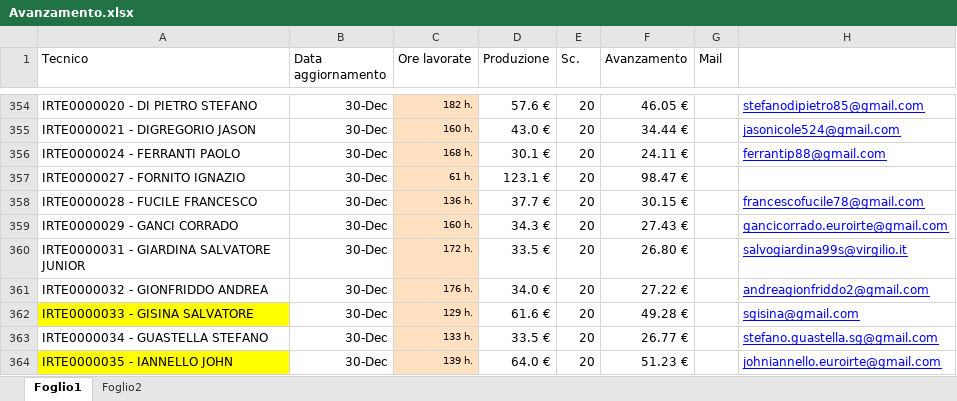
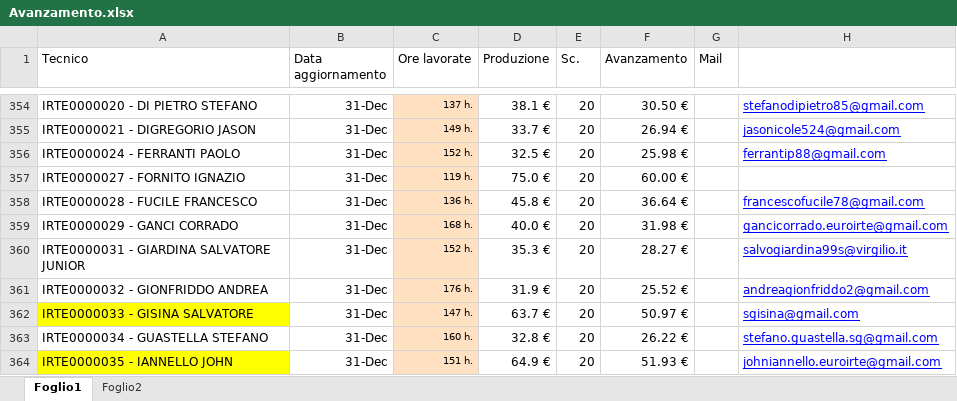
Before and after one commit to lbianco11197/Avanzamento-economico, an Excel workbook: Avanzamento.xlsx, sheet Foglio1, drawn as a sheet; only a part is shown, gaps mark what is left out; values as stored, in another font and other column widths than the file's, no borders; the diff covers the shown part only; the diff names each change by its address in the sheet, - before the commit and + after, or states it on an @@ line.

Commit message:
Aggiornato Avanzamento.xlsx da lbianco via Streamlit

```diff
--- a/Avanzamento.xlsx (sheet Foglio1)
+++ b/Avanzamento.xlsx (sheet Foglio1)
-B354:B364 (Data aggiornamento): 30-Dec
+B354:B364 (Data aggiornamento): 31-Dec
-C354 (Ore lavorate): 182 h.
+C354 (Ore lavorate): 137 h.
-D354 (Produzione): 57.6 €
+D354 (Produzione): 38.1 €
-F354 (Avanzamento): 46.05 €
+F354 (Avanzamento): 30.50 €
-C355 (Ore lavorate): 160 h.
+C355 (Ore lavorate): 149 h.
-D355 (Produzione): 43.0 €
+D355 (Produzione): 33.7 €
-F355 (Avanzamento): 34.44 €
+F355 (Avanzamento): 26.94 €
-C356 (Ore lavorate): 168 h.
+C356 (Ore lavorate): 152 h.
-D356 (Produzione): 30.1 €
+D356 (Produzione): 32.5 €
-F356 (Avanzamento): 24.11 €
+F356 (Avanzamento): 25.98 €
-C357 (Ore lavorate): 61 h.
+C357 (Ore lavorate): 119 h.
-D357 (Produzione): 123.1 €
+D357 (Produzione): 75.0 €
-F357 (Avanzamento): 98.47 €
+F357 (Avanzamento): 60.00 €
-D358 (Produzione): 37.7 €
+D358 (Produzione): 45.8 €
-F358 (Avanzamento): 30.15 €
+F358 (Avanzamento): 36.64 €
-C359 (Ore lavorate): 160 h.
+C359 (Ore lavorate): 168 h.
-D359 (Produzione): 34.3 €
+D359 (Produzione): 40.0 €
-F359 (Avanzamento): 27.43 €
+F359 (Avanzamento): 31.98 €
-C360 (Ore lavorate): 172 h.
+C360 (Ore lavorate): 152 h.
-D360 (Produzione): 33.5 €
+D360 (Produzione): 35.3 €
-F360 (Avanzamento): 26.80 €
+F360 (Avanzamento): 28.27 €
-D361 (Produzione): 34.0 €
+D361 (Produzione): 31.9 €
-F361 (Avanzamento): 27.22 €
+F361 (Avanzamento): 25.52 €
-C362 (Ore lavorate): 129 h.
+C362 (Ore lavorate): 147 h.
-D362 (Produzione): 61.6 €
+D362 (Produzione): 63.7 €
-F362 (Avanzamento): 49.28 €
+F362 (Avanzamento): 50.97 €
-C363 (Ore lavorate): 133 h.
+C363 (Ore lavorate): 160 h.
-D363 (Produzione): 33.5 €
+D363 (Produzione): 32.8 €
-F363 (Avanzamento): 26.77 €
+F363 (Avanzamento): 26.22 €
-C364 (Ore lavorate): 139 h.
+C364 (Ore lavorate): 151 h.
-D364 (Produzione): 64.0 €
+D364 (Produzione): 64.9 €
-F364 (Avanzamento): 51.23 €
+F364 (Avanzamento): 51.93 €
```
Also changed, not shown: 3 removed rows and 225 edited cells elsewhere in this sheet.
